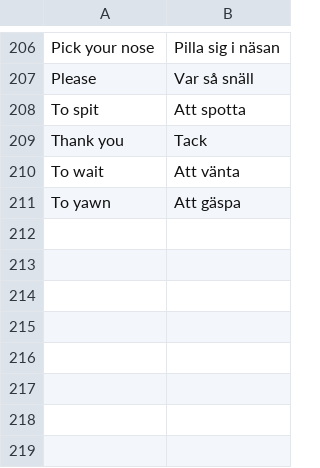
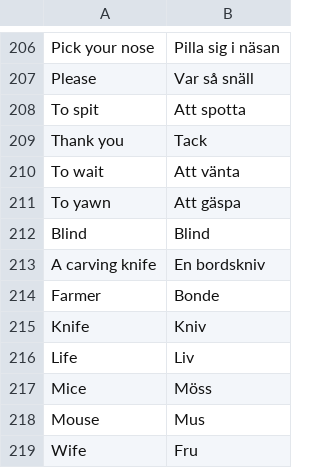
Before and after one commit to Q2MORY17/HomeworkEnglishGlossary, a CSV file: glossary.csv, drawn as a sheet; only a part is shown, gaps mark what is left out; the diff names each change by its address in the sheet, - before the commit and + after, or states it on an @@ line.

```diff
--- a/glossary.csv
+++ b/glossary.csv
+row 212: Blind | Blind
+row 213: A carving knife | En bordskniv
+row 214: Farmer | Bonde
+row 215: Knife | Kniv
+row 216: Life | Liv
+row 217: Mice | Möss
+row 218: Mouse | Mus
+row 219: Wife | Fru
```
Also changed, not shown: 2 other files.
